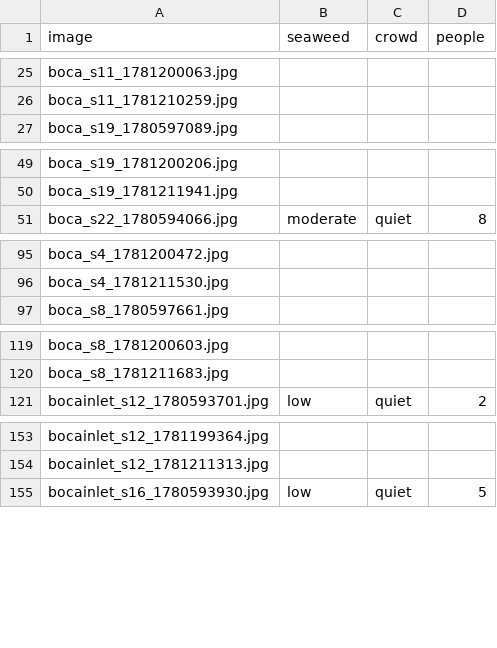
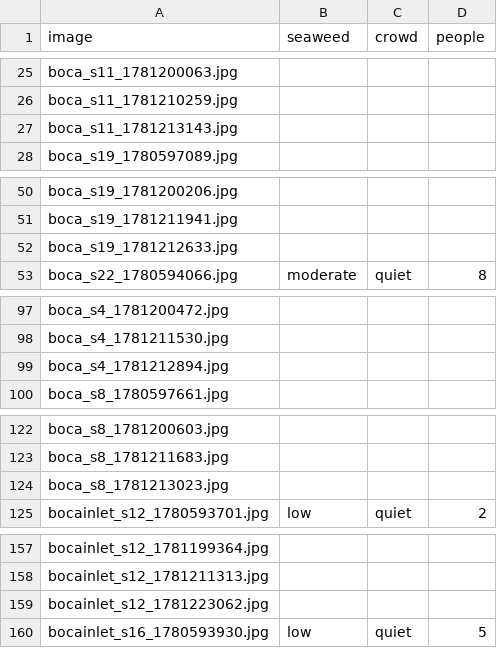
Before and after one commit to jayfrid-bot/bocabeach, a CSV file: eval/labels.csv, drawn as a sheet; only a part is shown, gaps mark what is left out; the diff covers the shown part only; the diff names each change by its address in the sheet, - before the commit and + after, or states it on an @@ line.

```diff
--- a/eval/labels.csv
+++ b/eval/labels.csv
+row 27: boca_s11_1781213143.jpg
+row 52: boca_s19_1781212633.jpg
+row 99: boca_s4_1781212894.jpg
+row 124: boca_s8_1781213023.jpg
+row 159: bocainlet_s12_1781223062.jpg
```
Also changed, not shown: 3 added rows elsewhere in this file, eval/manifest.csv, eval/predictions.csv, 10 other files.
